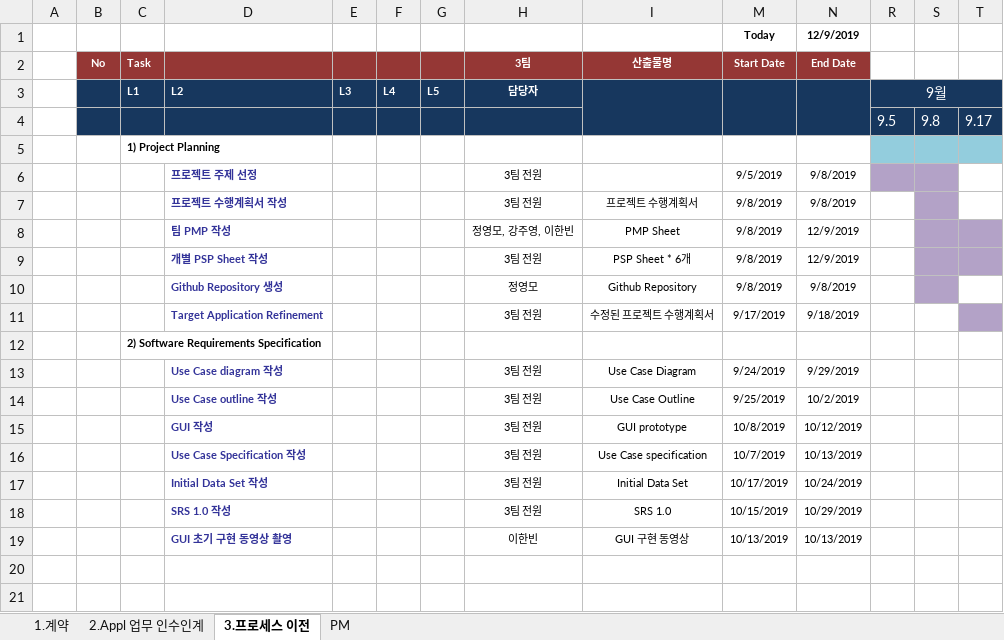
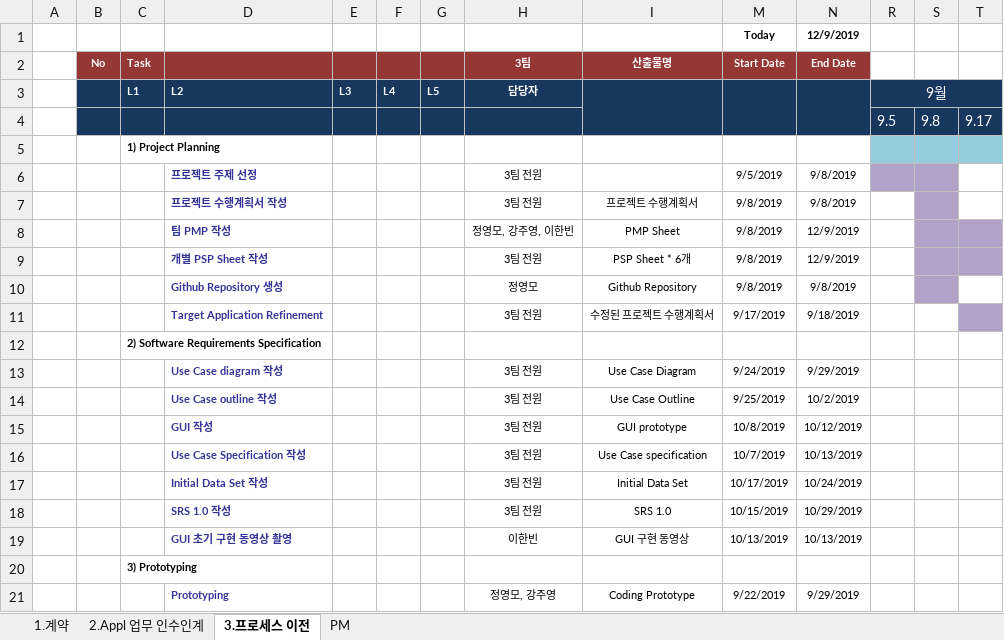
Before and after one commit to jisukim97/ChemicalManagementApplication, an Excel workbook: 최종산출물/3조 PMP 1209_new.xlsx, sheet 3.프로세스 이전, drawn as a sheet; only a part is shown; values as stored, in another font and other column widths than the file's, no borders; conditional formats not drawn; rows hold the shown columns only; the diff names each change by its address in the sheet, - before the commit and + after, or states it on an @@ line.

Commit message:
PMP_3 prototyping

```diff
--- a/최종산출물/3조 PMP 1209_new.xlsx (sheet 3.프로세스 이전)
+++ b/최종산출물/3조 PMP 1209_new.xlsx (sheet 3.프로세스 이전)
+row 20:  |  | 3) Prototyping
+row 21:  |  |  | Prototyping |  |  |  | 정영모, 강주영 | Coding Prototype | 9/22/2019 | 9/29/2019
```
